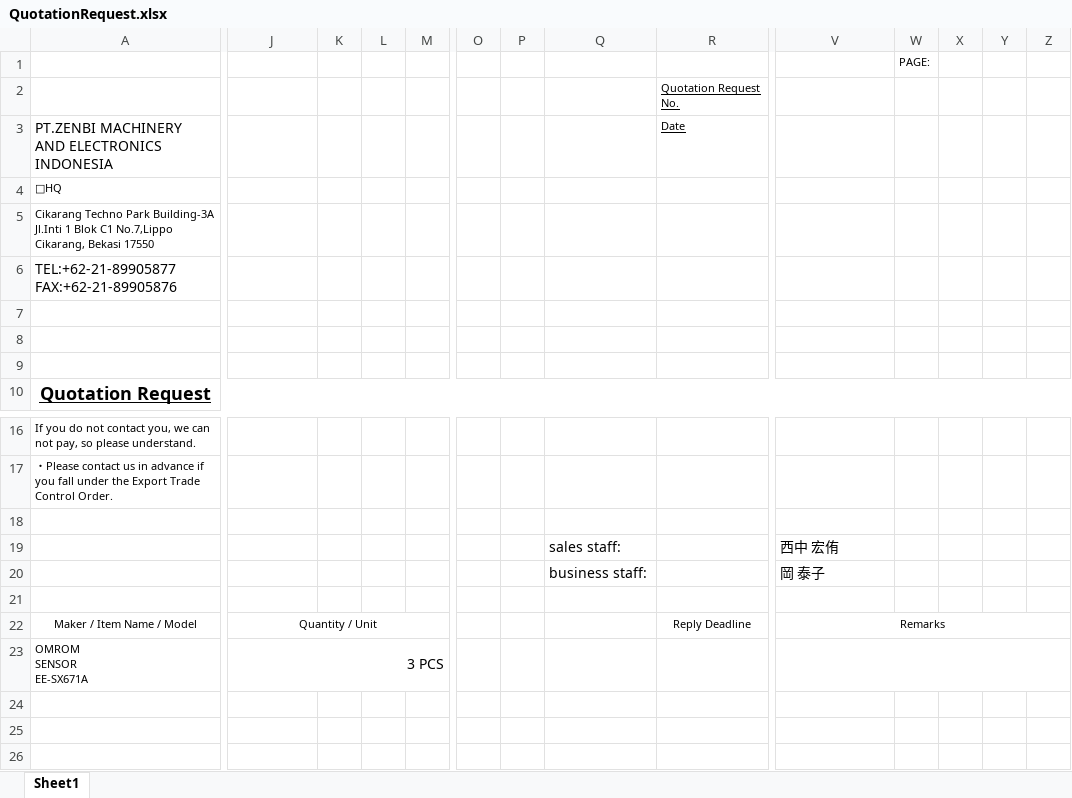
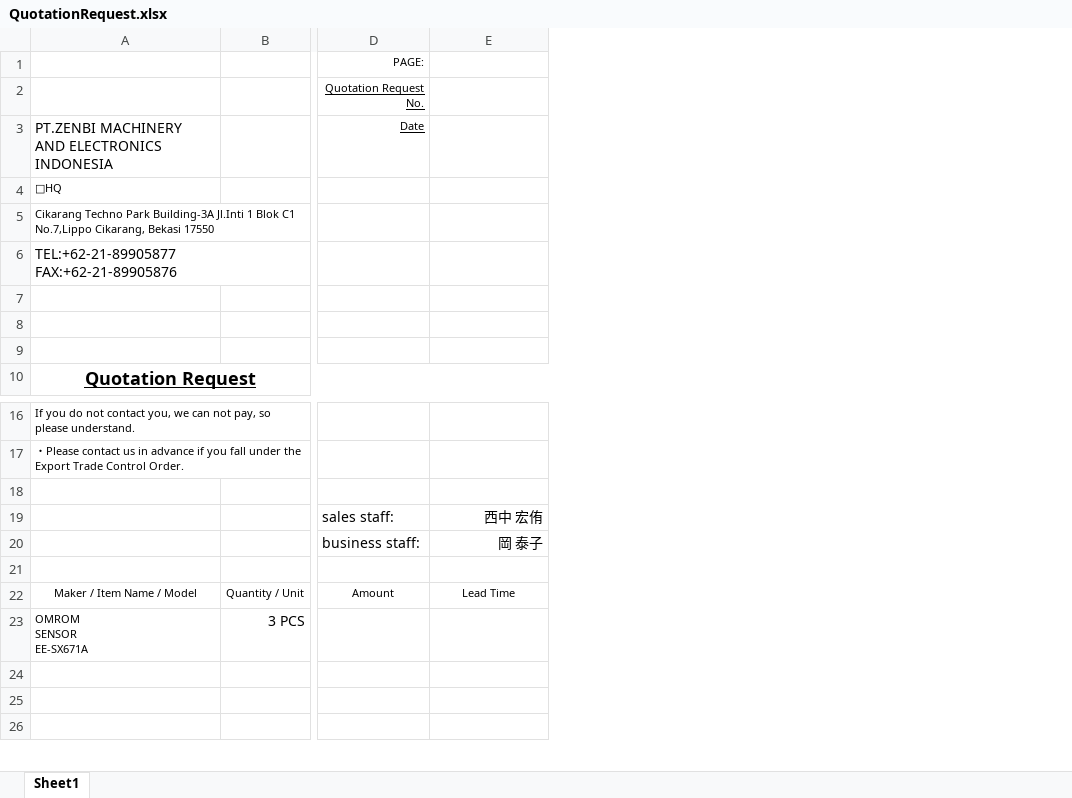
Before and after one commit to joyballonline/his_vb, an Excel workbook: src/HanbaiKanri/HanbaiKanri/bin/BaseXls/QuotationRequest.xlsx, sheet Sheet1, drawn as a sheet; only a part is shown, gaps mark what is left out; values as stored, in another font and other column widths than the file's, no borders; charts and pictures not drawn; removed rows and columns are numbered as before the commit, all else as after; the diff covers the shown part only; the diff names each change by its address in the sheet, - before the commit and + after, or states it on an @@ line.

```diff
--- a/src/HanbaiKanri/HanbaiKanri/bin/BaseXls/QuotationRequest.xlsx (sheet Sheet1)
+++ b/src/HanbaiKanri/HanbaiKanri/bin/BaseXls/QuotationRequest.xlsx (sheet Sheet1)
-column K, empty
-column L, empty
-column M, empty
-column O, empty
-column P, empty
-column R, rows 2-3: Quotation Request No. | Date; row 22: Reply Deadline
-column W, row 1: PAGE:
-column X, empty
-column Y, empty
-column Z, empty
-D1: (empty)
+D1: PAGE:
-D2: (empty)
+D2: Quotation Request No.
-D3: (empty)
+D3: Date
-E19:E20 alignment: left
+E19:E20 alignment: right
-A22:I22 merged
-J22:M22 merged
-D22: (empty)
+D22: Amount
-E22: Remarks
+E22: Lead Time
-V22:Z22 merged
-A23:I23 merged
-J23:M23 merged
-V23:Z23 merged
```
Also changed, not shown: 11 removed columns and merged cells elsewhere in this sheet, charts or pictures, 1 other file.
